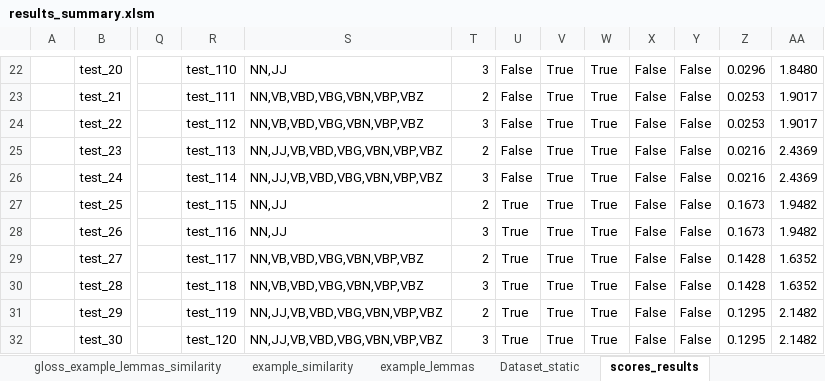
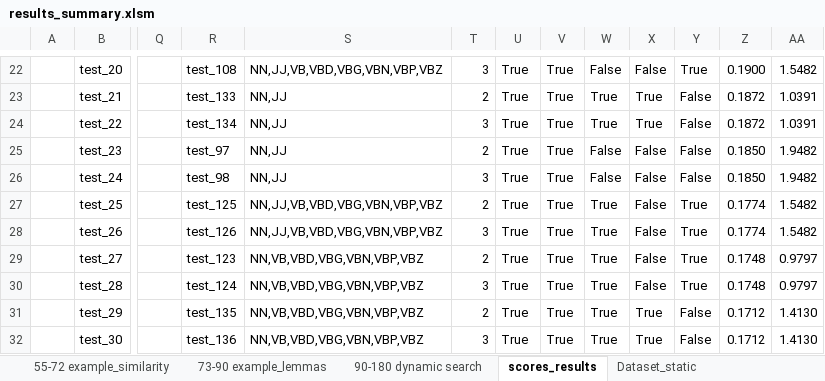
Before and after one commit to VittorioParagallo/tln-1920, an Excel workbook: part3/exercise2/reports/results_summary.xlsm, sheet scores_results, drawn as a sheet; only a part is shown, gaps mark what is left out; values as stored, in another font and other column widths than the file's, no borders; conditional formats not drawn; the diff covers the shown part only; the diff names each change by its address in the sheet, - before the commit and + after, or states it on an @@ line.

```diff
--- a/part3/exercise2/reports/results_summary.xlsm (sheet scores_results)
+++ b/part3/exercise2/reports/results_summary.xlsm (sheet scores_results)
-sheet tab: example_similarity
+sheet tab: 55-72 example_similarity
-sheet tab: example_lemmas
+sheet tab: 73-90 example_lemmas
@@ sheet tab order changed: 55-72 example_similarity | 73-90 example_lemmas | 90-180 dynamic search | scores_results | Dataset_static @@
-R22: test_110
+R22: test_108
-S22: NN,JJ
+S22: NN,JJ,VB,VBD,VBG,VBN,VBP,VBZ
-U22:U26: False
+U22:U26: True
-W22: True
+W22: False
-Y22: False
+Y22: True
-Z22: 0.0296
+Z22: 0.1900
-AA22: 1.8480
+AA22: 1.5482
-R23: test_111
+R23: test_133
-S23:S24: NN,VB,VBD,VBG,VBN,VBP,VBZ
+S23:S24: NN,JJ
-X23:X24: False
+X23:X24: True
-Z23:Z24: 0.0253
+Z23:Z24: 0.1872
-AA23:AA24: 1.9017
+AA23:AA24: 1.0391
-R24: test_112
+R24: test_134
-R25: test_113
+R25: test_97
-S25:S26: NN,JJ,VB,VBD,VBG,VBN,VBP,VBZ
+S25:S26: NN,JJ
-W25:W26: True
+W25:W26: False
-Z25:Z26: 0.0216
+Z25:Z26: 0.1850
-AA25:AA26: 2.4369
+AA25:AA26: 1.9482
-R26: test_114
+R26: test_98
-R27: test_115
+R27: test_125
-S27:S28: NN,JJ
+S27:S28: NN,JJ,VB,VBD,VBG,VBN,VBP,VBZ
-Y27:Y30: False
+Y27:Y30: True
-Z27:Z28: 0.1673
+Z27:Z28: 0.1774
-AA27:AA28: 1.9482
+AA27:AA28: 1.5482
-R28: test_116
+R28: test_126
-R29: test_117
+R29: test_123
-Z29:Z30: 0.1428
+Z29:Z30: 0.1748
-AA29:AA30: 1.6352
+AA29:AA30: 0.9797
-R30: test_118
+R30: test_124
-R31: test_119
+R31: test_135
-S31:S32: NN,JJ,VB,VBD,VBG,VBN,VBP,VBZ
+S31:S32: NN,VB,VBD,VBG,VBN,VBP,VBZ
-X31:X32: False
+X31:X32: True
-Z31:Z32: 0.1295
+Z31:Z32: 0.1712
-AA31:AA32: 2.1482
+AA31:AA32: 1.4130
-R32: test_120
+R32: test_136
```
Also changed, not shown: 1 added row, 1 removed row and 548 edited cells elsewhere in this sheet, sheet experiments_index, sheet WINNERS, sheet 90-180 dynamic search, other sheet tabs, formulas that keep their value, 38 other files.
